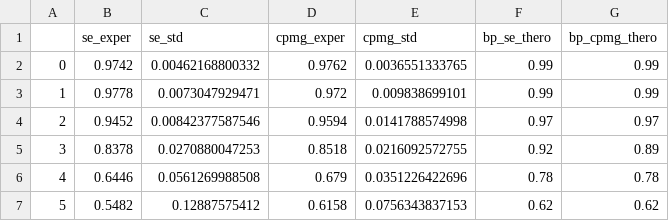
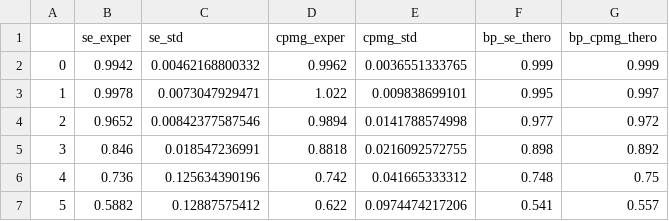
Before and after one commit to Amazingxt/Berry_Phase, a CSV file: fig_1.csv, drawn as a sheet; only a part is shown; the diff covers the shown part only.

```diff
--- a/fig_1.csv
+++ b/fig_1.csv
@@ -1,7 +1,7 @@
 ,se_exper,se_std,cpmg_exper,cpmg_std,bp_se_thero,bp_cpmg_thero
-0,0.9742,0.00462168800332,0.9762,0.0036551333765,0.99,0.99
-1,0.9778,0.0073047929471,0.972,0.009838699101,0.99,0.99
-2,0.9452,0.00842377587546,0.9594,0.0141788574998,0.97,0.97
-3,0.8378,0.0270880047253,0.8518,0.0216092572755,0.92,0.89
-4,0.6446,0.0561269988508,0.679,0.0351226422696,0.78,0.78
-5,0.5482,0.12887575412,0.6158,0.0756343837153,0.62,0.62
+0,0.9942,0.00462168800332,0.9962,0.0036551333765,0.999,0.999
+1,0.9978,0.0073047929471,1.022,0.009838699101,0.995,0.997
+2,0.9652,0.00842377587546,0.9894,0.0141788574998,0.977,0.972
+3,0.846,0.018547236991,0.8818,0.0216092572755,0.898,0.892
+4,0.736,0.125634390196,0.742,0.041665333312,0.748,0.75
+5,0.5882,0.12887575412,0.622,0.0974474217206,0.541,0.557
```
Also changed, not shown: 15 edited cells elsewhere in this file, fig_2.csv, fig_3.csv, 22 other files.
